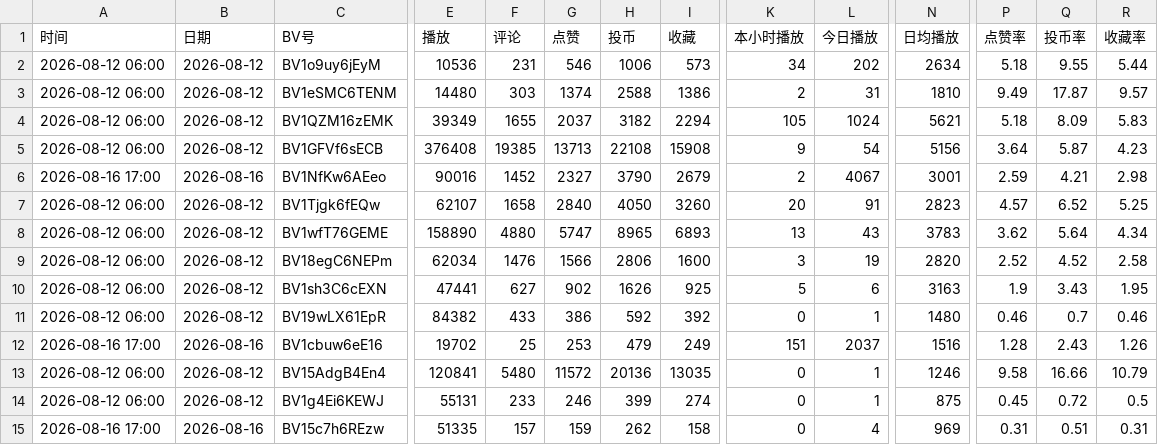
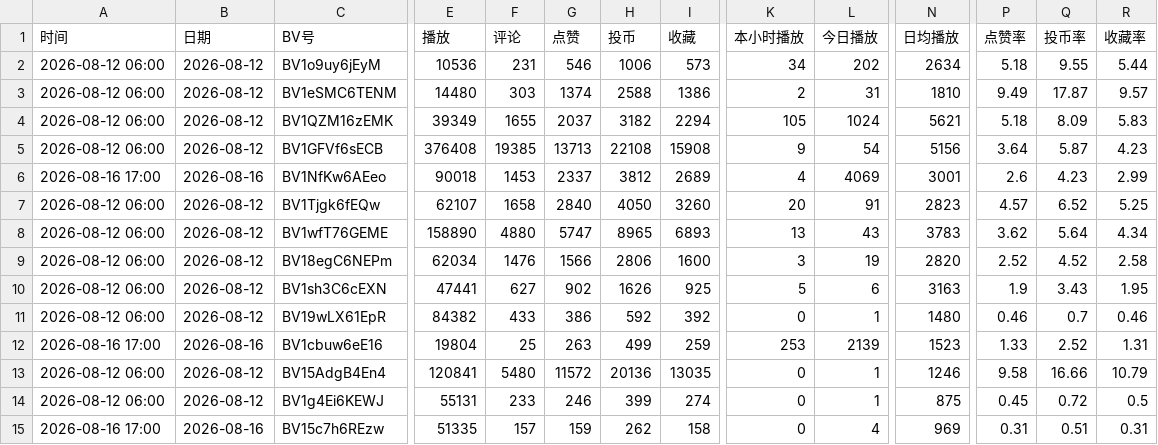
Before and after one commit to yinggege666666-alt/bilibili-tracker, a CSV file: report.csv, drawn as a sheet; only a part is shown, gaps mark what is left out; the diff names each change by its address in the sheet, - before the commit and + after, or states it on an @@ line.

```diff
--- a/report.csv
+++ b/report.csv
-E6 (播放): 90016
+E6 (播放): 90018
-F6 (评论): 1452
+F6 (评论): 1453
-G6 (点赞): 2327
+G6 (点赞): 2337
-H6 (投币): 3790
+H6 (投币): 3812
-I6 (收藏): 2679
+I6 (收藏): 2689
-K6 (本小时播放): 2
+K6 (本小时播放): 4
-L6 (今日播放): 4067
+L6 (今日播放): 4069
-P6 (点赞率): 2.59
+P6 (点赞率): 2.6
-Q6 (投币率): 4.21
+Q6 (投币率): 4.23
-R6 (收藏率): 2.98
+R6 (收藏率): 2.99
-E12 (播放): 19702
+E12 (播放): 19804
-G12 (点赞): 253
+G12 (点赞): 263
-H12 (投币): 479
+H12 (投币): 499
-I12 (收藏): 249
+I12 (收藏): 259
-K12 (本小时播放): 151
+K12 (本小时播放): 253
-L12 (今日播放): 2037
+L12 (今日播放): 2139
-N12 (日均播放): 1516
+N12 (日均播放): 1523
-P12 (点赞率): 1.28
+P12 (点赞率): 1.33
-Q12 (投币率): 2.43
+Q12 (投币率): 2.52
-R12 (收藏率): 1.26
+R12 (收藏率): 1.31
```
Also changed, not shown: snapshots.csv, 2 other files.
